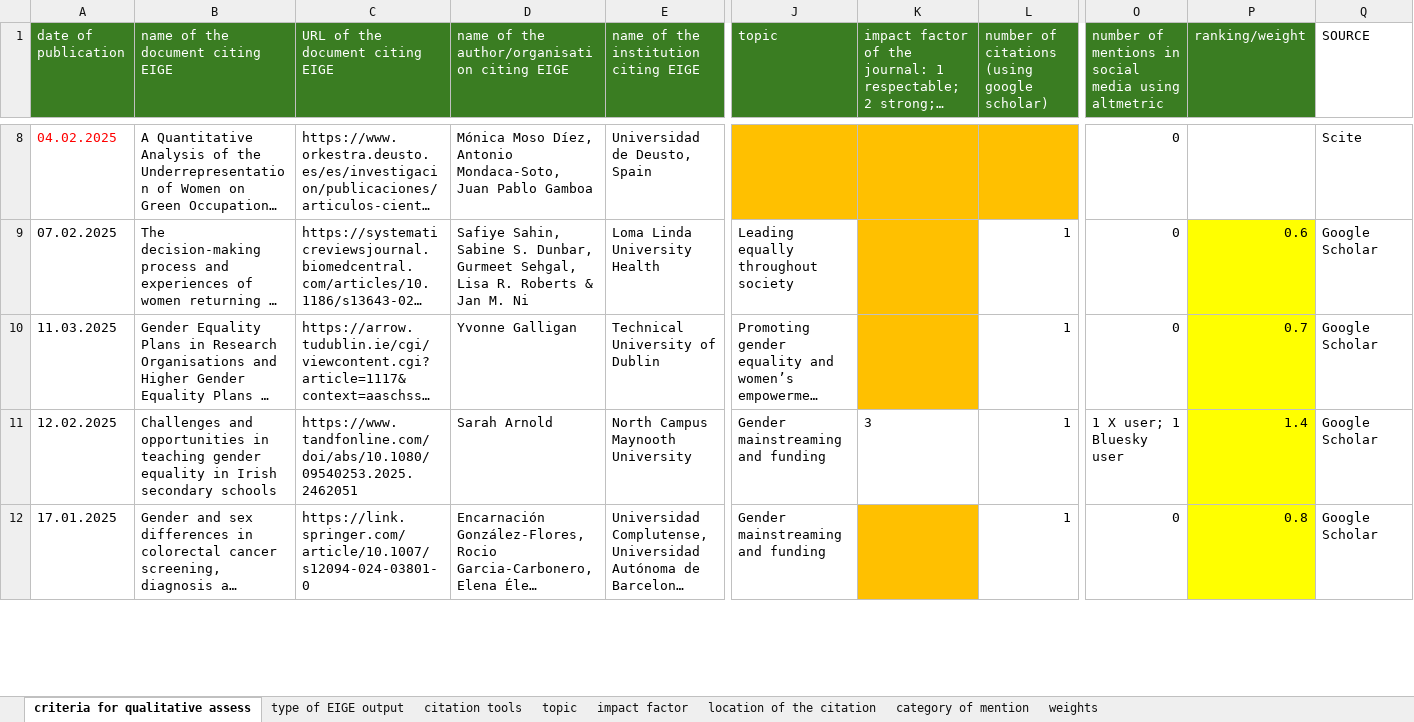
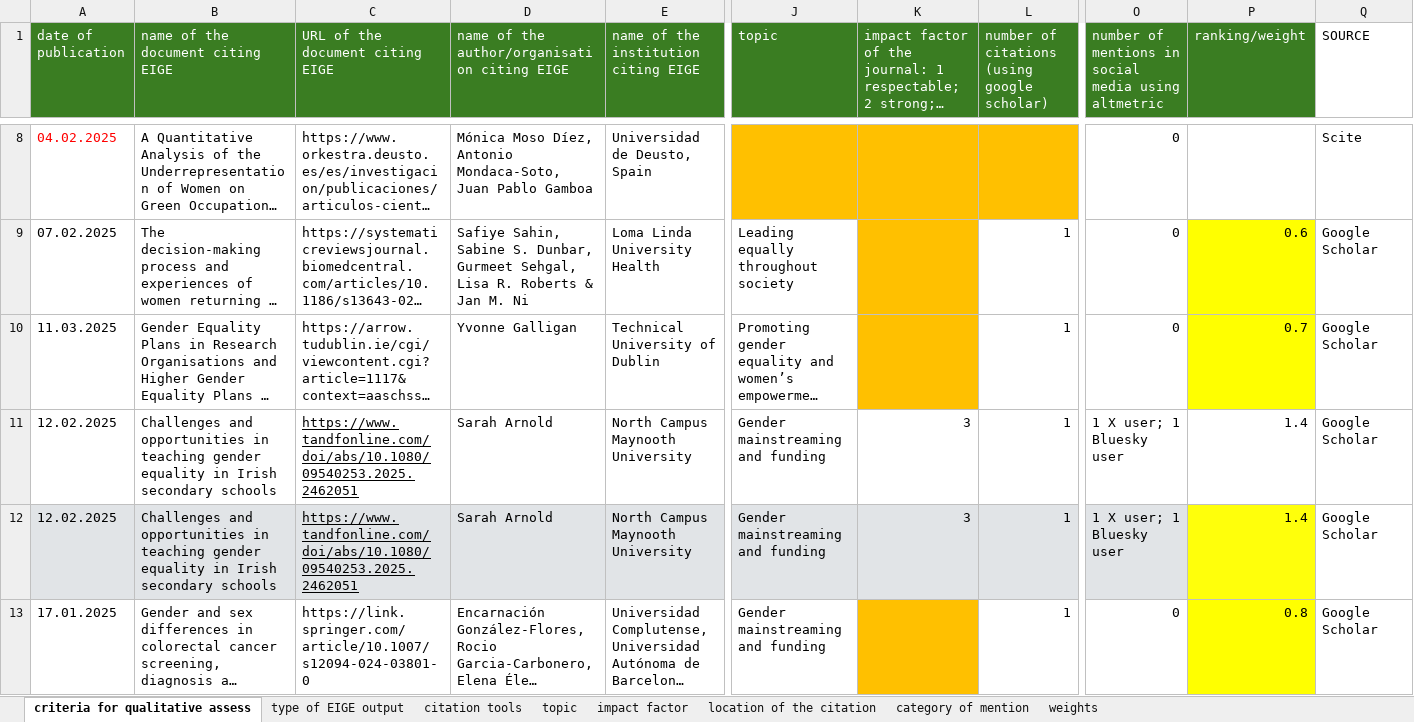
Before and after one commit to Coyote-Schmoyote/citation-monitoring, an Excel workbook: data/2025_data/2025Q1.xlsx, sheet criteria for qualitative assess, drawn as a sheet; only a part is shown, gaps mark what is left out; long unchanged cells end in …; values as stored, in another font and other column widths than the file's, no borders; charts and pictures not drawn; rows hold the shown columns only; the diff covers the shown part only; the diff names each change by its address in the sheet, - before the commit and + after, or states it on an @@ line.

```diff
--- a/data/2025_data/2025Q1.xlsx (sheet criteria for qualitative assess)
+++ b/data/2025_data/2025Q1.xlsx (sheet criteria for qualitative assess)
-C11 underline: off
+C11 underline: on
-K11 alignment: left
+K11 alignment: right
-P11 fill: #FFFF00
+P11 fill: none
+row 12: 12.02.2025 | Challenges and opportunities in teaching gender equality in Irish secondary schools | https://www.tandfonline.com/doi/abs/10.1080/09540253.2025.2462051 | Sarah Arnold | North Campus Maynooth University | Gender mainstreaming and funding | 3 | 1 | 1 X user; 1 Bluesky user | 1.4 | Google Scholar
```
Also changed, not shown: 1 added row and cell formats elsewhere in this sheet, formulas that keep their value, data/2025_data/2025Q2.xlsx, 5 other files.
